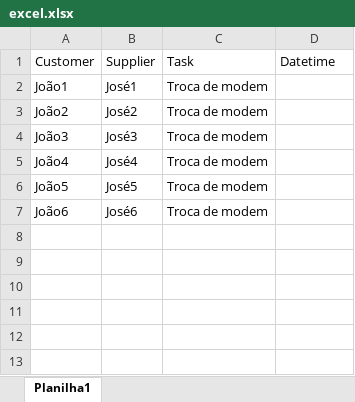
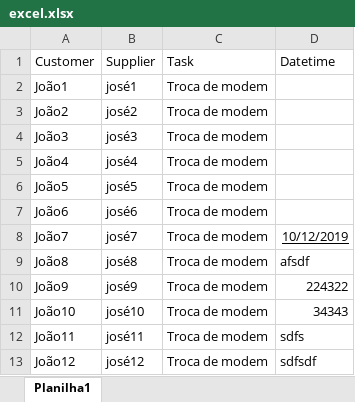
Before and after one commit to TallesSilva/Bootstrap, an Excel workbook: scheduler_agent/excel.xlsx, sheet Planilha1, drawn as a sheet; values as stored, in another font and other column widths than the file's, no borders; the diff names each change by its address in the sheet, - before the commit and + after, or states it on an @@ line.

```diff
--- a/scheduler_agent/excel.xlsx (sheet Planilha1)
+++ b/scheduler_agent/excel.xlsx (sheet Planilha1)
-B2 (Supplier): José1
+B2 (Supplier): josé1
-B3 (Supplier): José2
+B3 (Supplier): josé2
-B4 (Supplier): José3
+B4 (Supplier): josé3
-B5 (Supplier): José4
+B5 (Supplier): josé4
-B6 (Supplier): José5
+B6 (Supplier): josé5
-B7 (Supplier): José6
+B7 (Supplier): josé6
+row 8: João7 | josé7 | Troca de modem | 10/12/2019
+row 9: João8 | josé8 | Troca de modem | afsdf
+row 10: João9 | josé9 | Troca de modem | 224322
+row 11: João10 | josé10 | Troca de modem | 34343
+row 12: João11 | josé11 | Troca de modem | sdfs
+row 13: João12 | josé12 | Troca de modem | sdfsdf
```
Also changed, not shown: 2 other files.
